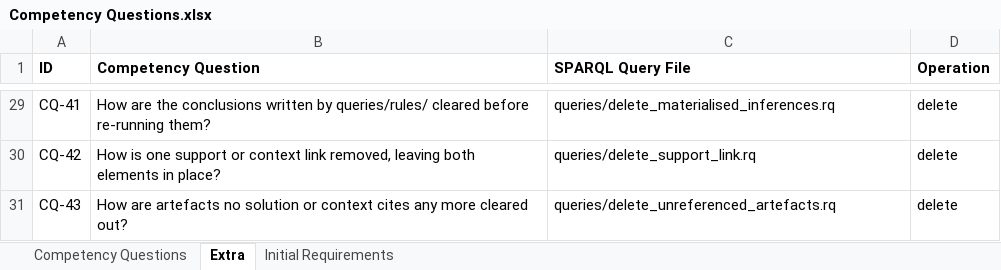
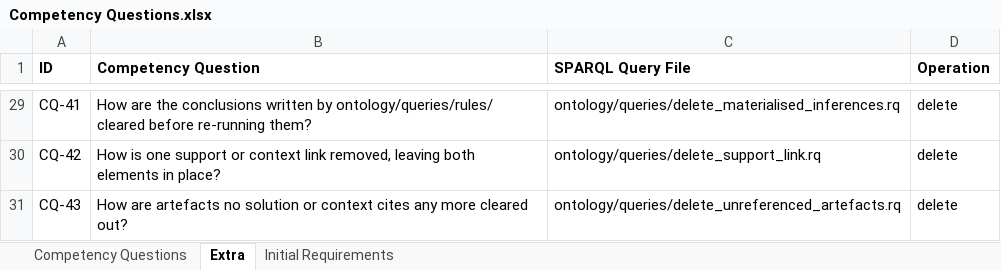
Before and after one commit to fortiss/OntoGSN, an Excel workbook: development/design/Competency Questions.xlsx, sheet Extra, drawn as a sheet; only a part is shown, gaps mark what is left out; values as stored, in another font and other column widths than the file's, no borders; the diff covers the shown part only; the diff names each change by its address in the sheet, - before the commit and + after, or states it on an @@ line.

```diff
--- a/development/design/Competency Questions.xlsx (sheet Extra)
+++ b/development/design/Competency Questions.xlsx (sheet Extra)
-B29 (Competency Question): …written by queries/rules/ cleared before…
+B29 (Competency Question): …written by ontology/queries/rules/ cleared before…
-C29 (SPARQL Query File): queries/delete_materialised_inferences.rq
+C29 (SPARQL Query File): ontology/queries/delete_materialised_inferences.rq
-C30 (SPARQL Query File): queries/delete_support_link.rq
+C30 (SPARQL Query File): ontology/queries/delete_support_link.rq
-C31 (SPARQL Query File): queries/delete_unreferenced_artefacts.rq
+C31 (SPARQL Query File): ontology/queries/delete_unreferenced_artefacts.rq
```
Also changed, not shown: 27 edited cells elsewhere in this sheet, sheet Competency Questions, 2 other files.
